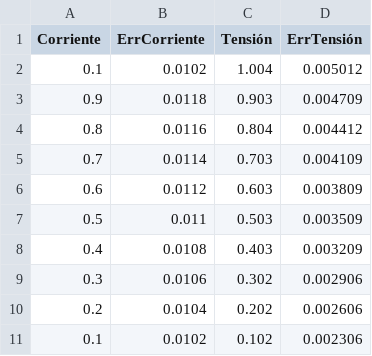
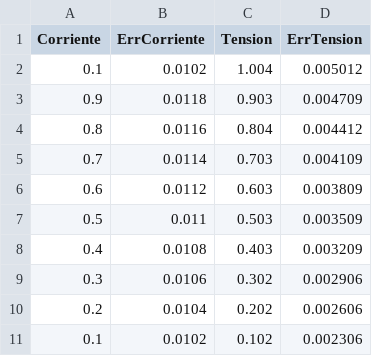
Before and after one commit to IELaSalvia/Labo3, a CSV file: 10 ohm.csv, drawn as a sheet.

Commit message:
Update 10 ohm.csv

```diff
--- a/10 ohm.csv
+++ b/10 ohm.csv
@@ -1,2 +1,2 @@
-Corriente,ErrCorriente,Tensión,ErrTensión
+Corriente,ErrCorriente,Tension,ErrTension
 0.1,0.0102,1.004,0.005012
```
